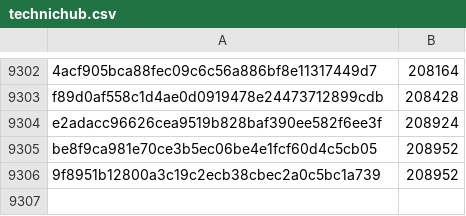
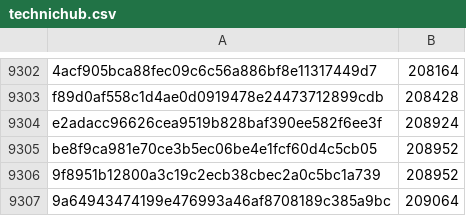
Before and after one commit to pybricks/pybricks-micropython, a CSV file: technichub.csv, drawn as a sheet; only a part is shown, gaps mark what is left out; the diff names each change by its address in the sheet, - before the commit and + after, or states it on an @@ line.

Commit message:
technichub: Add 9a649434: 209064 (+112).

```diff
--- a/technichub.csv
+++ b/technichub.csv
+row 9307: 9a64943474199e476993a46af8708189c385a9bc | 209064
```
